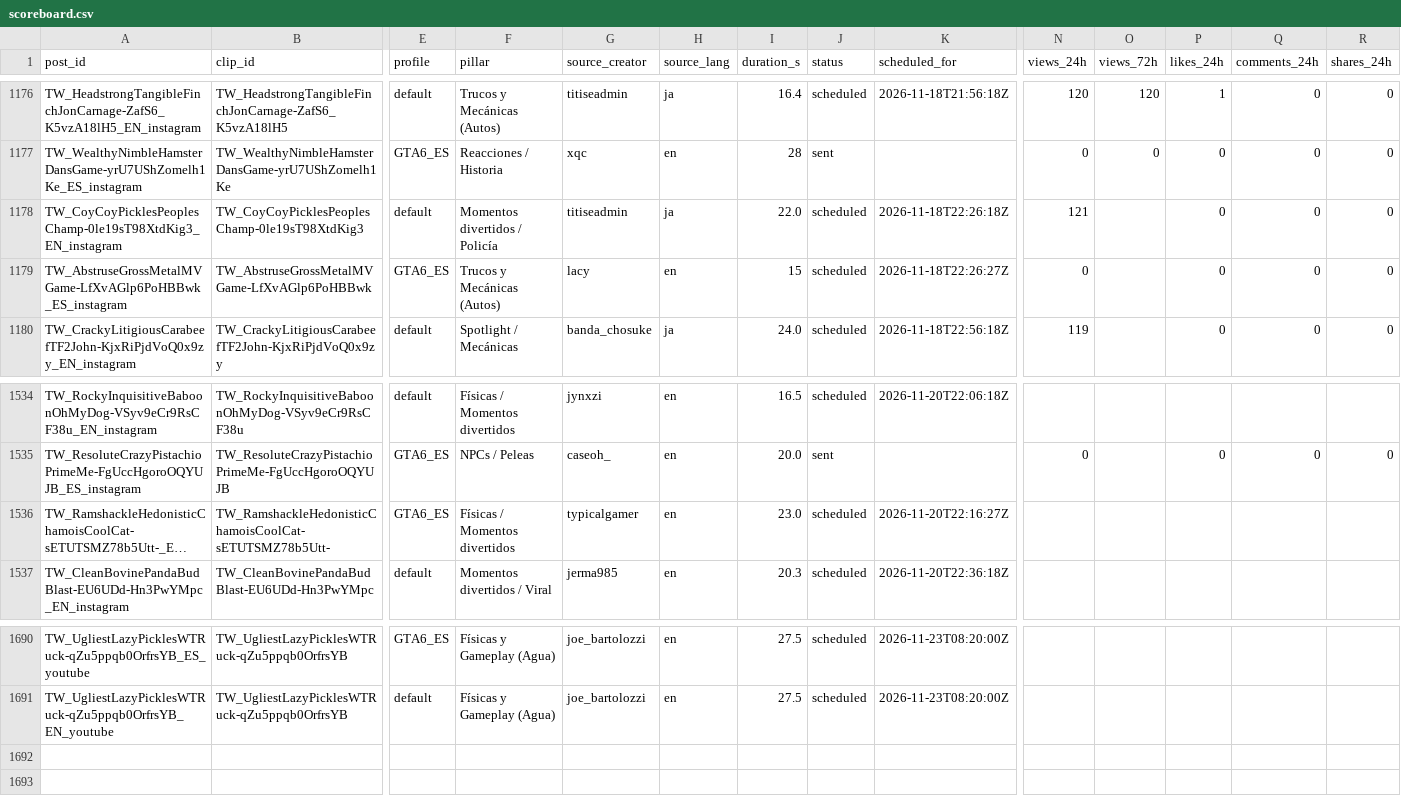
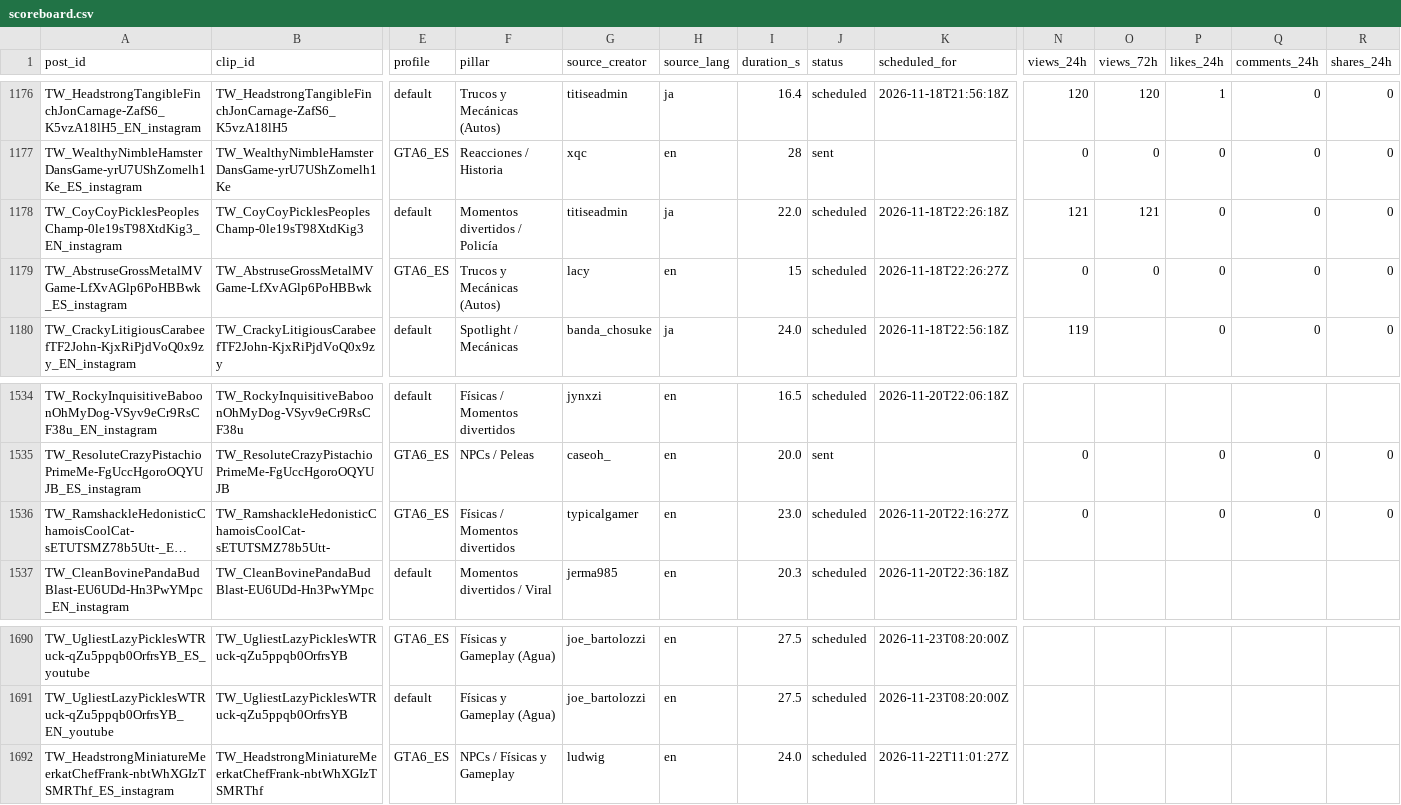
Before and after one commit to ty2mcdwdhw-hash/okx-proxy, a CSV file: GTA6_AUTO_CLIPPER/scoreboard.csv, drawn as a sheet; only a part is shown, gaps mark what is left out; long unchanged cells end in …; rows hold the shown columns only; the diff names each change by its address in the sheet, - before the commit and + after, or states it on an @@ line.

```diff
--- a/GTA6_AUTO_CLIPPER/scoreboard.csv
+++ b/GTA6_AUTO_CLIPPER/scoreboard.csv
-O1178 (views_72h): (empty)
+O1178 (views_72h): 121
-O1179 (views_72h): (empty)
+O1179 (views_72h): 0
-N1536 (views_24h): (empty)
+N1536 (views_24h): 0
-P1536 (likes_24h): (empty)
+P1536 (likes_24h): 0
-Q1536 (comments_24h): (empty)
+Q1536 (comments_24h): 0
-R1536 (shares_24h): (empty)
+R1536 (shares_24h): 0
+row 1692: TW_HeadstrongMiniatureMeerkatChefFrank-nbtWhXGIzTSMRThf_ES_instagram | TW_HeadstrongMiniatureMeerkatChefFrank-nbtWhXGIzTSMRThf | GTA6_ES | NPCs / Físicas y Gameplay | ludwig | en | 24.0 | scheduled | 2026-11-22T11:01:27Z
```
Also changed, not shown: 51 other files.
